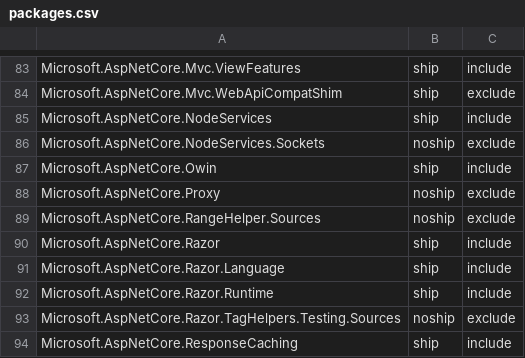
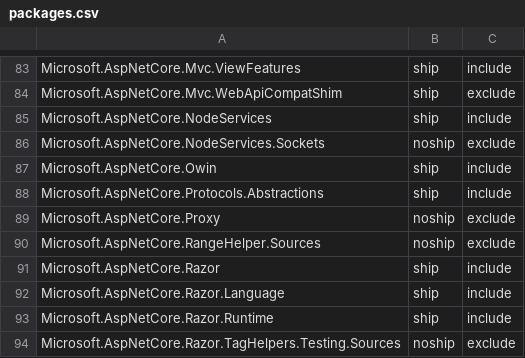
Before and after one commit to aspnet/Coherence, a CSV file: packages/packages.csv, drawn as a sheet; only a part is shown, gaps mark what is left out; the shorter side is filled out with more unchanged rows.

Commit message:
Add Protocols.Abstractions to packages.csv

```diff
--- a/packages/packages.csv
+++ b/packages/packages.csv
@@ -87,2 +87,3 @@ Microsoft.AspNetCore.NodeServices.Sockets,noship,exclude
 Microsoft.AspNetCore.Owin,ship,include
+Microsoft.AspNetCore.Protocols.Abstractions,ship,include
 Microsoft.AspNetCore.Proxy,noship,exclude
```
Also changed, not shown: 1 other file.
